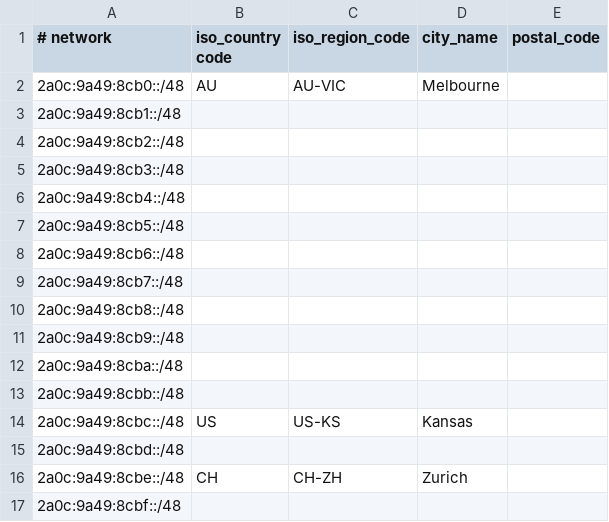
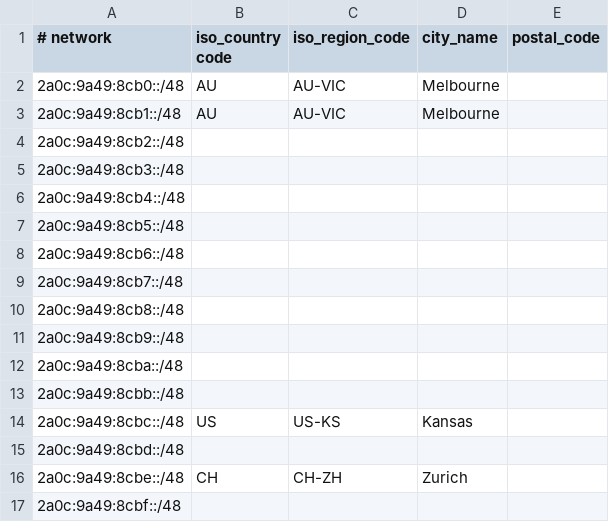
Before and after one commit to ngrundy/geofeed, a CSV file: geofeed.csv, drawn as a sheet.

Commit message:
Update geofeed.csv

```diff
--- a/geofeed.csv
+++ b/geofeed.csv
@@ -2,3 +2,3 @@
 2a0c:9a49:8cb0::/48,AU,AU-VIC,Melbourne,
-2a0c:9a49:8cb1::/48,,,,
+2a0c:9a49:8cb1::/48,AU,AU-VIC,Melbourne,
 2a0c:9a49:8cb2::/48,,,,
```
